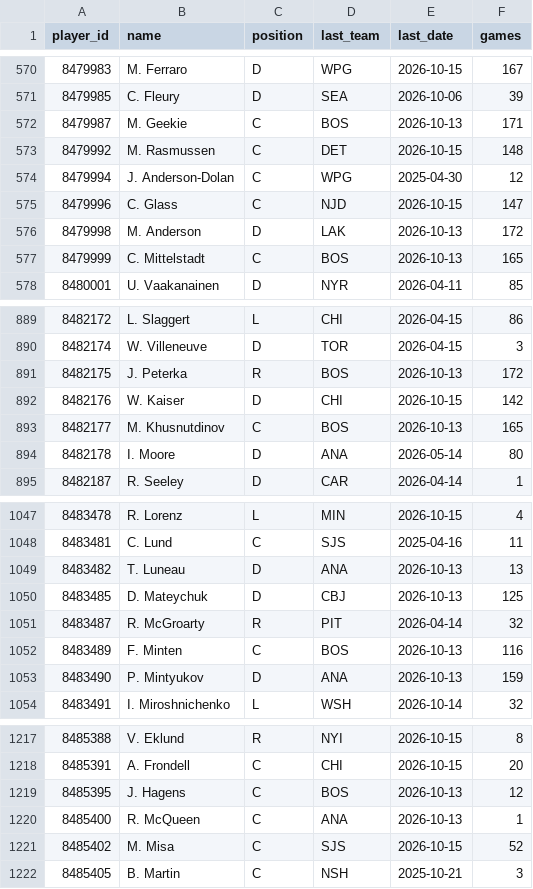
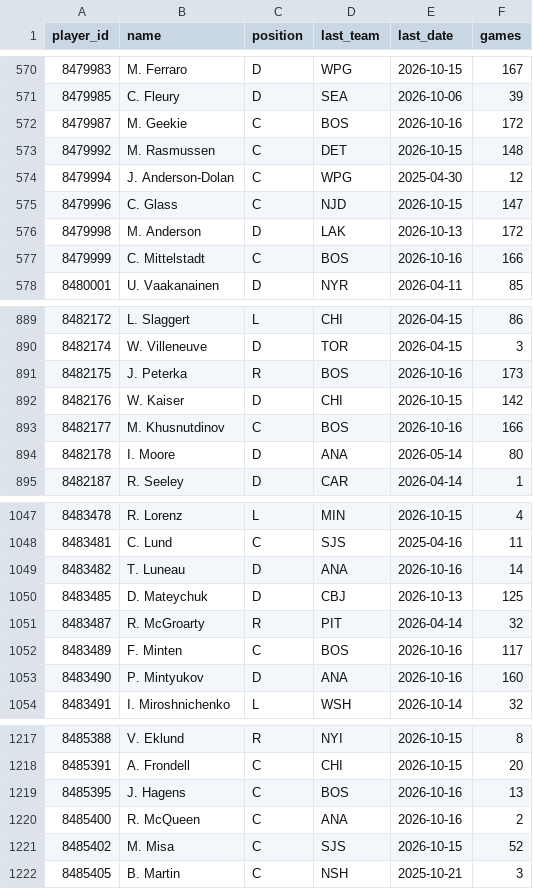
Before and after one commit to mileswilliams08/NHL-prop-model, a CSV file: data/history/players.csv, drawn as a sheet; only a part is shown, gaps mark what is left out; the diff covers the shown part only.

```diff
--- a/data/history/players.csv
+++ b/data/history/players.csv
@@ -571,3 +571,3 @@ player_id,name,position,last_team,last_date,games
 8479985,C. Fleury,D,SEA,2026-10-06,39
-8479987,M. Geekie,C,BOS,2026-10-13,171
+8479987,M. Geekie,C,BOS,2026-10-16,172
 8479992,M. Rasmussen,C,DET,2026-10-15,148
@@ -576,3 +576,3 @@ player_id,name,position,last_team,last_date,games
 8479998,M. Anderson,D,LAK,2026-10-13,172
-8479999,C. Mittelstadt,C,BOS,2026-10-13,165
+8479999,C. Mittelstadt,C,BOS,2026-10-16,166
 8480001,U. Vaakanainen,D,NYR,2026-04-11,85
@@ -890,5 +890,5 @@ player_id,name,position,last_team,last_date,games
 8482174,W. Villeneuve,D,TOR,2026-04-15,3
-8482175,J. Peterka,R,BOS,2026-10-13,172
+8482175,J. Peterka,R,BOS,2026-10-16,173
 8482176,W. Kaiser,D,CHI,2026-10-15,142
-8482177,M. Khusnutdinov,C,BOS,2026-10-13,165
+8482177,M. Khusnutdinov,C,BOS,2026-10-16,166
 8482178,I. Moore,D,ANA,2026-05-14,80
@@ -1048,7 +1048,7 @@ player_id,name,position,last_team,last_date,games
 8483481,C. Lund,C,SJS,2025-04-16,11
-8483482,T. Luneau,D,ANA,2026-10-13,13
+8483482,T. Luneau,D,ANA,2026-10-16,14
 8483485,D. Mateychuk,D,CBJ,2026-10-13,125
 8483487,R. McGroarty,R,PIT,2026-04-14,32
-8483489,F. Minten,C,BOS,2026-10-13,116
-8483490,P. Mintyukov,D,ANA,2026-10-13,159
+8483489,F. Minten,C,BOS,2026-10-16,117
+8483490,P. Mintyukov,D,ANA,2026-10-16,160
 8483491,I. Miroshnichenko,L,WSH,2026-10-14,32
@@ -1218,4 +1218,4 @@ player_id,name,position,last_team,last_date,games
 8485391,A. Frondell,C,CHI,2026-10-15,20
-8485395,J. Hagens,C,BOS,2026-10-13,12
-8485400,R. McQueen,C,ANA,2026-10-13,1
+8485395,J. Hagens,C,BOS,2026-10-16,13
+8485400,R. McQueen,C,ANA,2026-10-16,2
 8485402,M. Misa,C,SJS,2026-10-15,52
```
Also changed, not shown: 62 edited cells elsewhere in this file, data/history/games.csv, data/history/goalie_games.csv, 5 other files.
